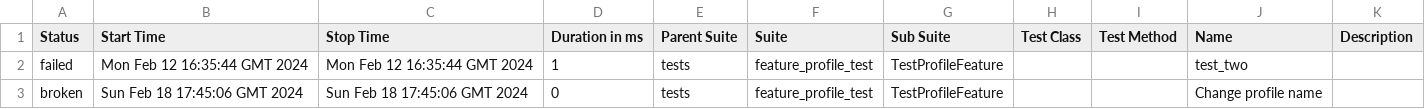
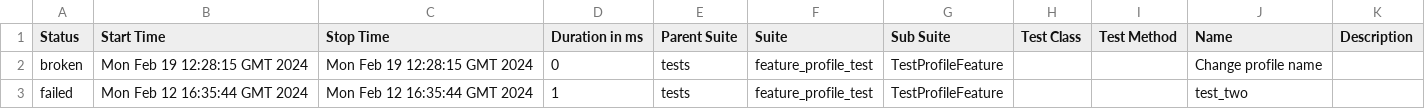
Before and after one commit to Rustambek-dot/LiveCoding, a CSV file: data/suites.csv, drawn as a sheet.

```diff
--- a/data/suites.csv
+++ b/data/suites.csv
@@ -1,3 +1,3 @@
 "Status","Start Time","Stop Time","Duration in ms","Parent Suite","Suite","Sub Suite","Test Class","Test Method","Name","Description"
+"broken","Mon Feb 19 12:28:15 GMT 2024","Mon Feb 19 12:28:15 GMT 2024","0","tests","feature_profile_test","TestProfileFeature","","","Change profile name",""
 "failed","Mon Feb 12 16:35:44 GMT 2024","Mon Feb 12 16:35:44 GMT 2024","1","tests","feature_profile_test","TestProfileFeature","","","test_two",""
-"broken","Sun Feb 18 17:45:06 GMT 2024","Sun Feb 18 17:45:06 GMT 2024","0","tests","feature_profile_test","TestProfileFeature","","","Change profile name",""
```
Also changed, not shown: 26 other files.
